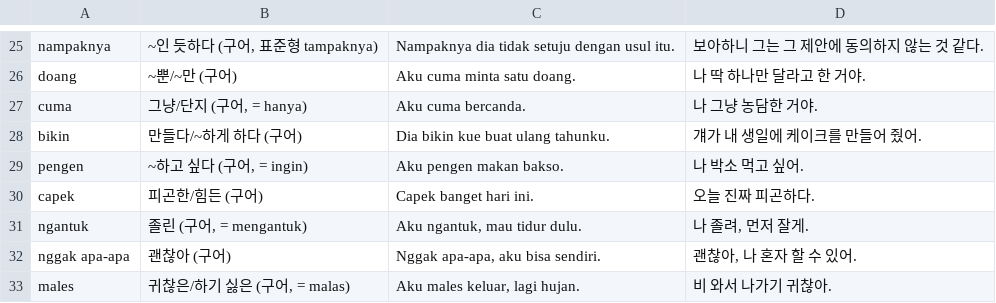
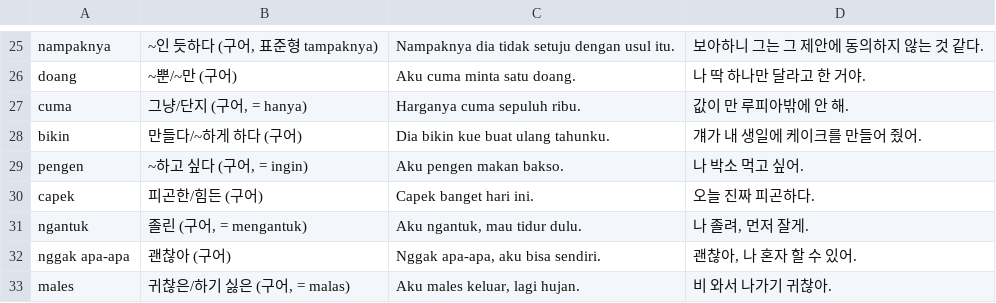
Before and after one commit to cura4world/idkr-buddy, a CSV file: data/categories/06 입말·구어.csv, drawn as a sheet; only a part is shown, gaps mark what is left out.

```diff
--- a/data/categories/06 입말·구어.csv
+++ b/data/categories/06 입말·구어.csv
@@ -26,3 +26,3 @@ nampaknya,"~인 듯하다 (구어, 표준형 tampaknya)",Nampaknya dia tidak set
 doang,~뿐/~만 (구어),Aku cuma minta satu doang.,나 딱 하나만 달라고 한 거야.
-cuma,"그냥/단지 (구어, = hanya)",Aku cuma bercanda.,나 그냥 농담한 거야.
+cuma,"그냥/단지 (구어, = hanya)",Harganya cuma sepuluh ribu.,값이 만 루피아밖에 안 해.
 bikin,만들다/~하게 하다 (구어),Dia bikin kue buat ulang tahunku.,걔가 내 생일에 케이크를 만들어 줬어.
```
Also changed, not shown: data/categories/27 사회·경제·뉴스.csv, 2 other files.
